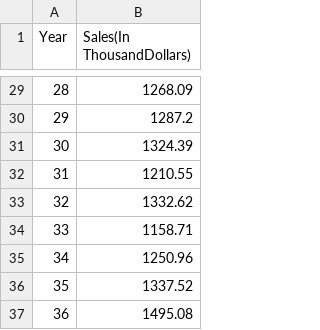
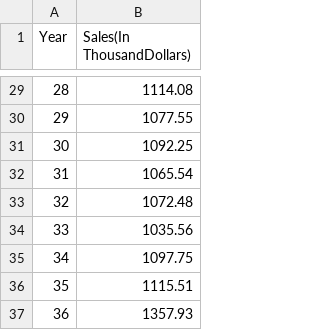
Before and after one commit to slidahbuck/Business-Sales-Predictor-Group, a CSV file: submissions.csv, drawn as a sheet; only a part is shown, gaps mark what is left out; the diff covers the shown part only.

```diff
--- a/submissions.csv
+++ b/submissions.csv
@@ -29,9 +29,9 @@ Year,Sales(In ThousandDollars)
-28,1268.09
-29,1287.2
-30,1324.39
-31,1210.55
-32,1332.62
-33,1158.71
-34,1250.96
-35,1337.52
-36,1495.08
+28,1114.08
+29,1077.55
+30,1092.25
+31,1065.54
+32,1072.48
+33,1035.56
+34,1097.75
+35,1115.51
+36,1357.93
```
Also changed, not shown: 27 edited cells elsewhere in this file, testin.csv, 7 other files.
